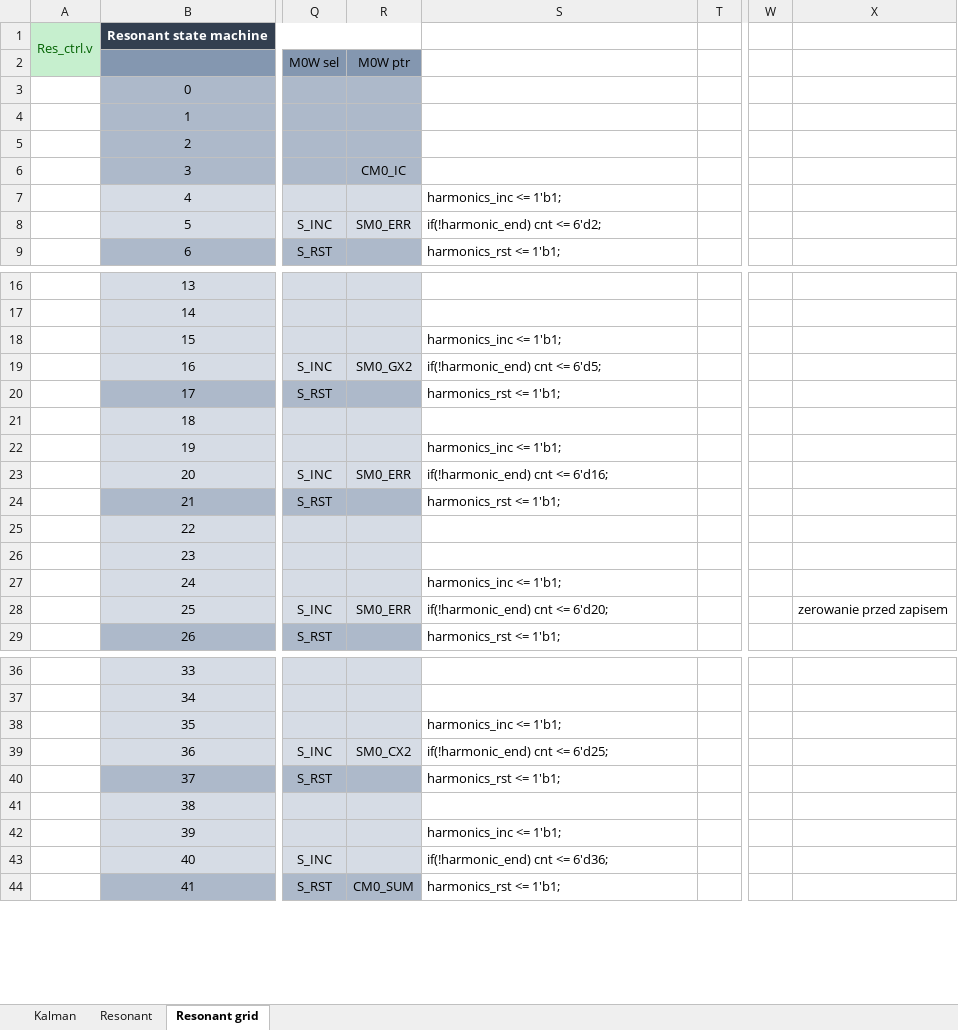
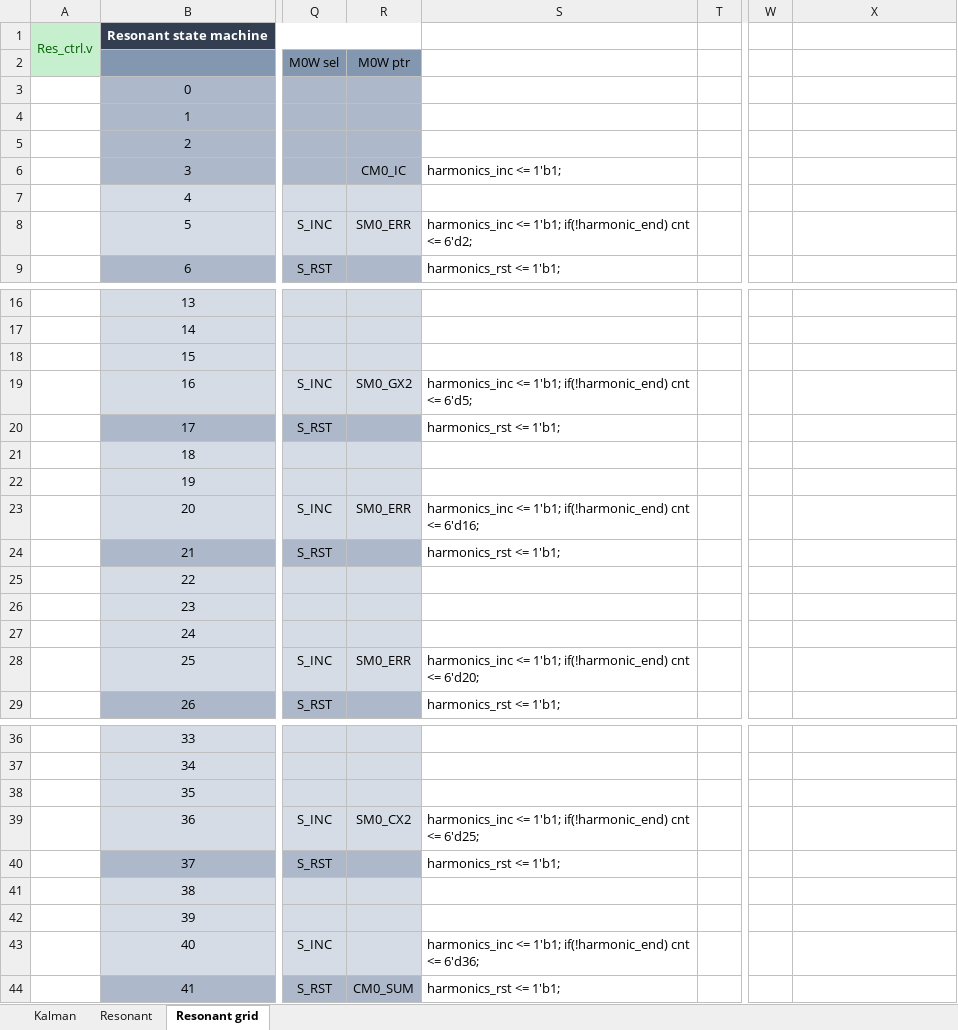
Before and after one commit to piotrmatera/lkd-5-15-up-fpga-software, an Excel workbook: FPGA/States_table.xlsx, sheet Resonant grid, drawn as a sheet; only a part is shown, gaps mark what is left out; values as stored, in another font and other column widths than the file's, no borders; the diff names each change by its address in the sheet, - before the commit and + after, or states it on an @@ line.

Commit message:
prace nad kompensacja harmonicznych

```diff
--- a/FPGA/States_table.xlsx (sheet Resonant grid)
+++ b/FPGA/States_table.xlsx (sheet Resonant grid)
-S6: (empty)
+S6: harmonics_inc <= 1'b1;
-S7: harmonics_inc <= 1'b1;
+S7: (empty)
-S8: if(!harmonic_end) cnt <= 6'd2;
+S8: harmonics_inc <= 1'b1; if(!harmonic_end) cnt <= 6'd2;
-S18: harmonics_inc <= 1'b1;
+S18: (empty)
-S19: if(!harmonic_end) cnt <= 6'd5;
+S19: harmonics_inc <= 1'b1; if(!harmonic_end) cnt <= 6'd5;
-S22: harmonics_inc <= 1'b1;
+S22: (empty)
-S23: if(!harmonic_end) cnt <= 6'd16;
+S23: harmonics_inc <= 1'b1; if(!harmonic_end) cnt <= 6'd16;
-S27: harmonics_inc <= 1'b1;
+S27: (empty)
-S28: if(!harmonic_end) cnt <= 6'd20;
+S28: harmonics_inc <= 1'b1; if(!harmonic_end) cnt <= 6'd20;
-X28: zerowanie przed zapisem
+X28: (empty)
-S38: harmonics_inc <= 1'b1;
+S38: (empty)
-S39: if(!harmonic_end) cnt <= 6'd25;
+S39: harmonics_inc <= 1'b1; if(!harmonic_end) cnt <= 6'd25;
-S42: harmonics_inc <= 1'b1;
+S42: (empty)
-S43: if(!harmonic_end) cnt <= 6'd36;
+S43: harmonics_inc <= 1'b1; if(!harmonic_end) cnt <= 6'd36;
```
Also changed, not shown: 17 other files.
